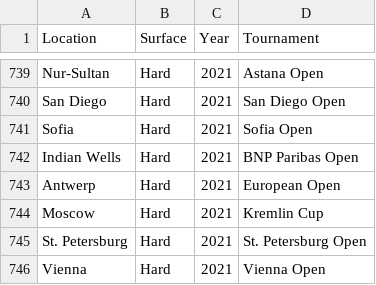
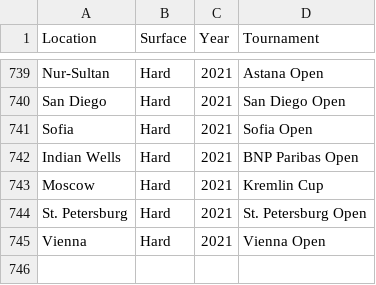
Before and after one commit to ahendler/TennisBets, a CSV file: final/data/processed/tournaments.csv, drawn as a sheet; only a part is shown, gaps mark what is left out; the diff names each change by its address in the sheet, - before the commit and + after, or states it on an @@ line.

```diff
--- a/final/data/processed/tournaments.csv
+++ b/final/data/processed/tournaments.csv
-row 743: Antwerp | Hard | 2021 | European Open
```
Also changed, not shown: final/data/processed/history.csv, final/data/processed/men_players.csv, 2 other files.
